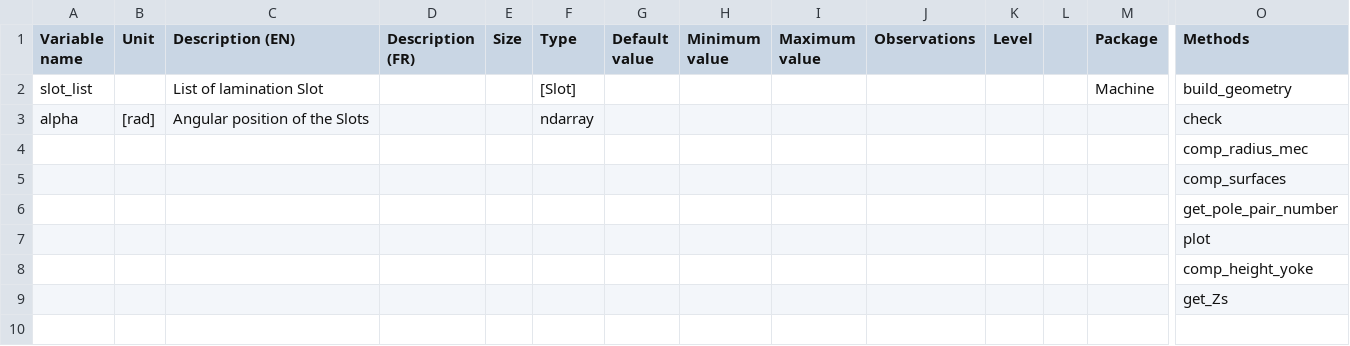
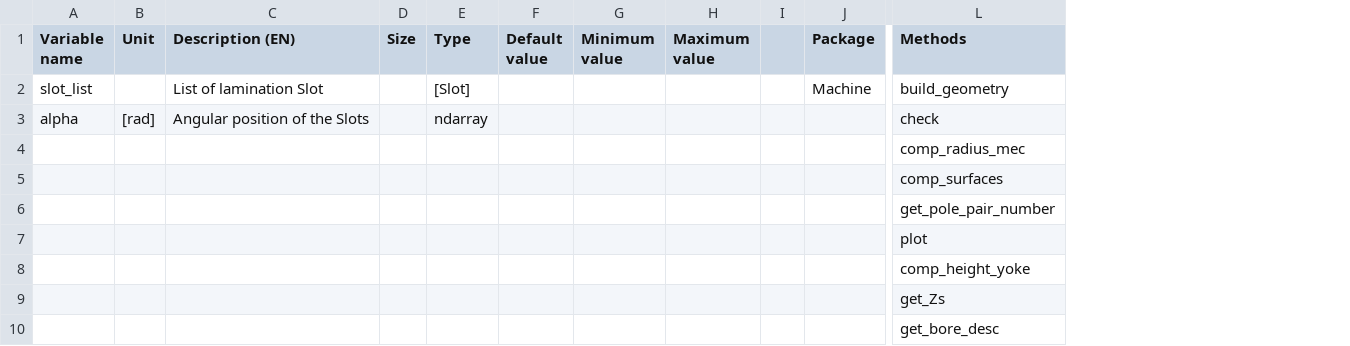
Before and after one commit to Eomys/pyleecan, a CSV file: Generator/ClassesRef/Machine/LamSlotMulti.csv, drawn as a sheet; only a part is shown, gaps mark what is left out; removed rows and columns are numbered as before the commit, all else as after; rows hold the shown columns only; the diff names each change by its address in the sheet, - before the commit and + after, or states it on an @@ line.

Commit message:
[CO] Add sym and unittest for LamSlotMulti

```diff
--- a/Generator/ClassesRef/Machine/LamSlotMulti.csv
+++ b/Generator/ClassesRef/Machine/LamSlotMulti.csv
-column D (Description (FR)), empty
-column J (Observations), empty
-column K (Level), empty
+row 10:  |  |  |  |  |  |  |  |  |  | get_bore_desc
```
Also changed, not shown: 4 other files.
